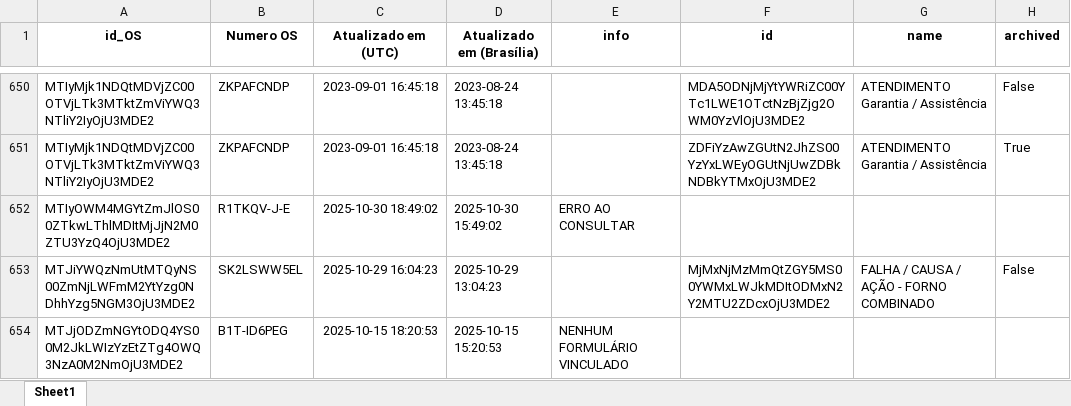
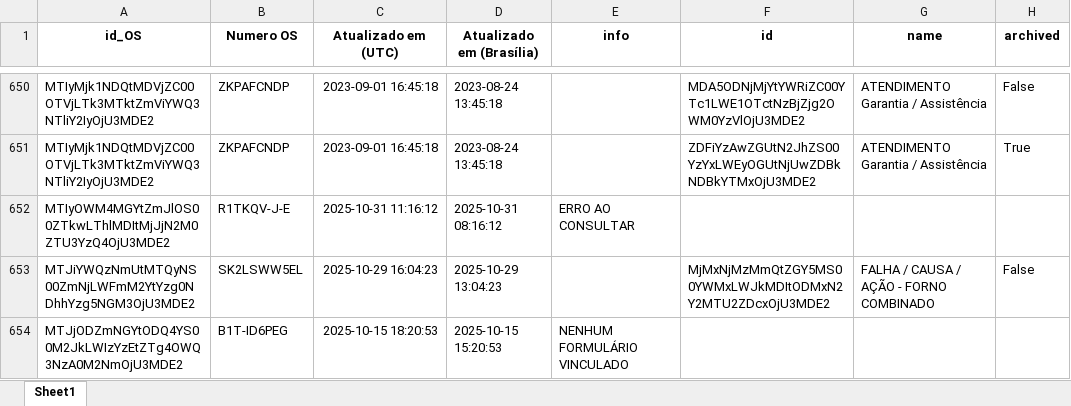
Before and after one commit to rmbarbozaltda-web/dashGarantia, an Excel workbook: tabela_formularios.xlsx, sheet Sheet1, drawn as a sheet; only a part is shown, gaps mark what is left out; values as stored, in another font and other column widths than the file's, no borders; the diff covers the shown part only; the diff names each change by its address in the sheet, - before the commit and + after, or states it on an @@ line.

```diff
--- a/tabela_formularios.xlsx (sheet Sheet1)
+++ b/tabela_formularios.xlsx (sheet Sheet1)
-C652 (Atualizado em (UTC)): 2025-10-30 18:49:02
+C652 (Atualizado em (UTC)): 2025-10-31 11:16:12
-D652 (Atualizado em (Brasília)): 2025-10-30 15:49:02
+D652 (Atualizado em (Brasília)): 2025-10-31 08:16:12
```
Also changed, not shown: 10 edited cells elsewhere in this sheet, orcamentos.xlsx, 4 other files.
